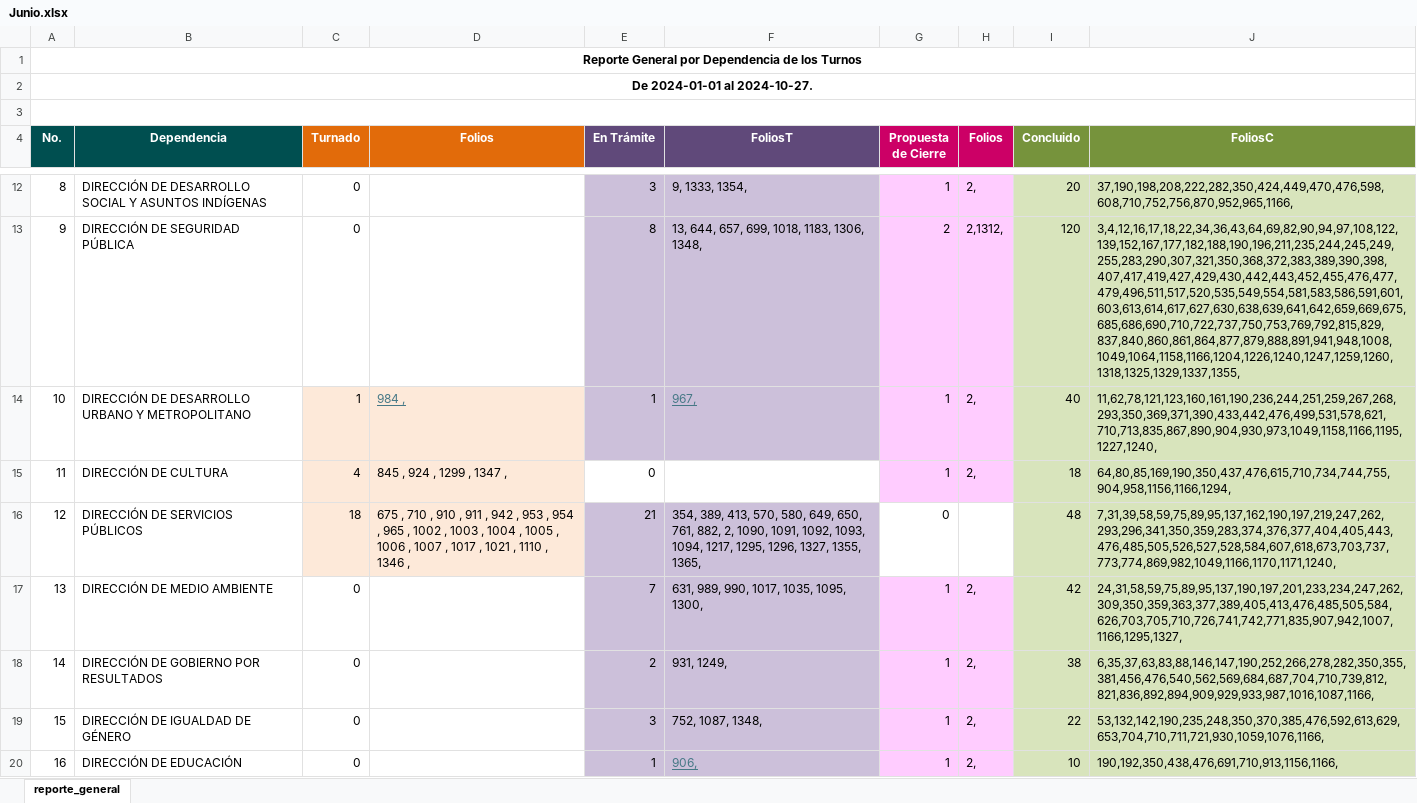
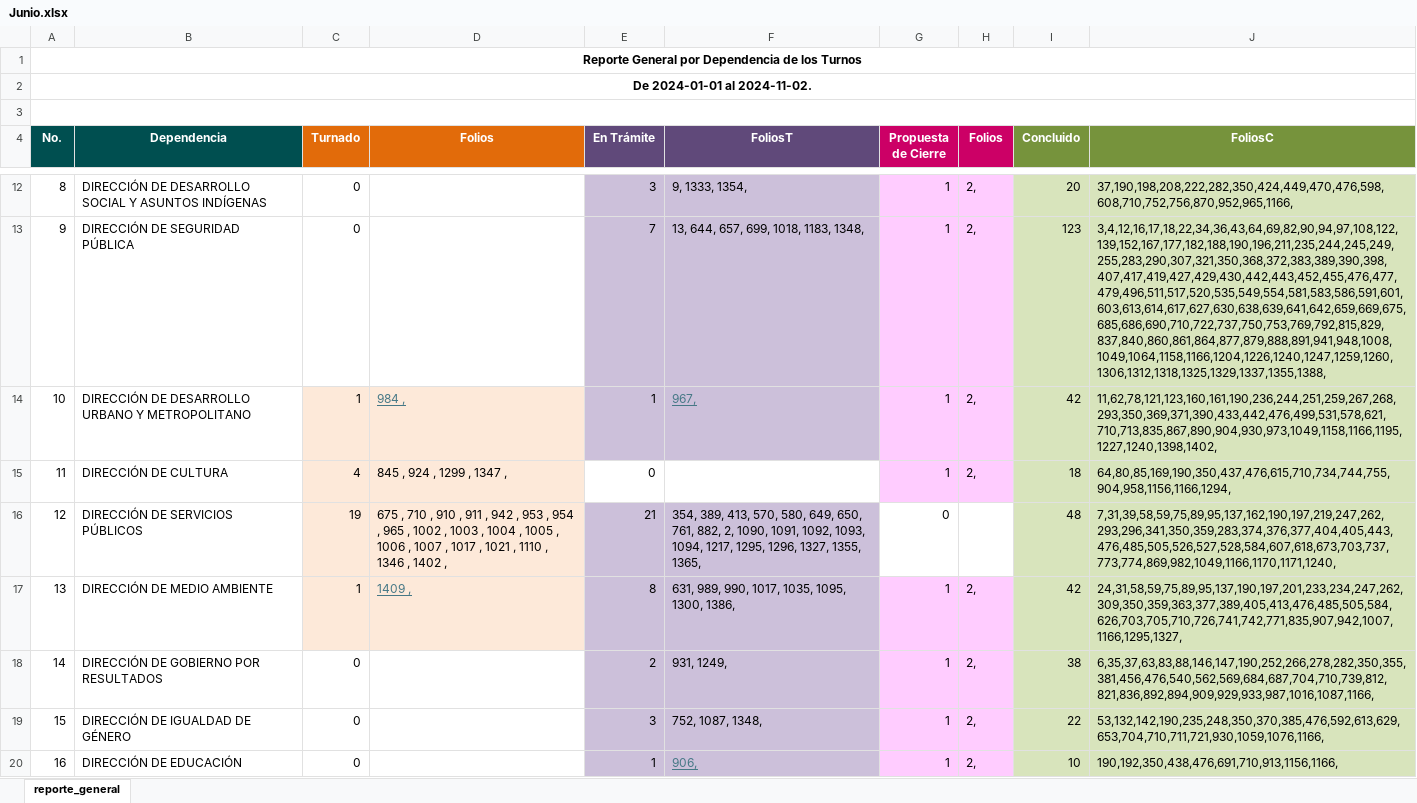
Before and after one commit to DimitryGarces/President-Cliente, an Excel workbook: py/Junio.xlsx, sheet reporte_general, drawn as a sheet; only a part is shown, gaps mark what is left out; values as stored, in another font and other column widths than the file's, no borders; the diff covers the shown part only; the diff names each change by its address in the sheet, - before the commit and + after, or states it on an @@ line.

```diff
--- a/py/Junio.xlsx (sheet reporte_general)
+++ b/py/Junio.xlsx (sheet reporte_general)
-A2 (No.): De 2024-01-01 al 2024-10-27.
+A2 (No.): De 2024-01-01 al 2024-11-02.
-E13 (En Trámite): 8
+E13 (En Trámite): 7
-F13 (FoliosT): 13, 644, 657, 699, 1018, 1183, 1306, 1348,
+F13 (FoliosT): 13, 644, 657, 699, 1018, 1183, 1348,
-G13 (Propuesta de Cierre): 2
+G13 (Propuesta de Cierre): 1
-H13 (Folios): 2,1312,
+H13 (Folios): 2,
-I13 (Concluido): 120
+I13 (Concluido): 123
-J13 (FoliosC): 3,4,12,16,17,18,22,34,36,43,64,69,82,90,94,97,108,122,139,152,167,177,182,188,190,196,211,235,244,245,249,255,283,290,307,321,350,368,372,383,389,390,398,407,417,419,427,429,430,442,443,452,455,476,477,479,496,511,517,520,535,549,554,581,583,586,591,601,603,613,614,617,627,630,638,639,641,642,659,669,675,685,686,690,710,722,737,750,753,769,792,815,829,837,840,860,861,864,877,879,888,891,941,948,1008,1049,1064,1158,1166,1204,1226,1240,1247,1259,1260,1318,1325,1329,1337,1355,
+J13 (FoliosC): 3,4,12,16,17,18,22,34,36,43,64,69,82,90,94,97,108,122,139,152,167,177,182,188,190,196,211,235,244,245,249,255,283,290,307,321,350,368,372,383,389,390,398,407,417,419,427,429,430,442,443,452,455,476,477,479,496,511,517,520,535,549,554,581,583,586,591,601,603,613,614,617,627,630,638,639,641,642,659,669,675,685,686,690,710,722,737,750,753,769,792,815,829,837,840,860,861,864,877,879,888,891,941,948,1008,1049,1064,1158,1166,1204,1226,1240,1247,1259,1260,1306,1312,1318,1325,1329,1337,1355,1388,
-I14 (Concluido): 40
+I14 (Concluido): 42
-J14 (FoliosC): 11,62,78,121,123,160,161,190,236,244,251,259,267,268,293,350,369,371,390,433,442,476,499,531,578,621,710,713,835,867,890,904,930,973,1049,1158,1166,1195,1227,1240,
+J14 (FoliosC): 11,62,78,121,123,160,161,190,236,244,251,259,267,268,293,350,369,371,390,433,442,476,499,531,578,621,710,713,835,867,890,904,930,973,1049,1158,1166,1195,1227,1240,1398,1402,
-C16 (Turnado): 18
+C16 (Turnado): 19
-D16 (Folios): …1346 ,
+D16 (Folios): …1346 , 1402 ,
-C17 (Turnado): 0
+C17 (Turnado): 1
-C17:D17 fill: none
+C17:D17 fill: #FDE9D9
-D17 (Folios): (empty)
+D17 (Folios): 1409 ,
-E17 (En Trámite): 7
+E17 (En Trámite): 8
-F17 (FoliosT): 631, 989, 990, 1017, 1035, 1095, 1300,
+F17 (FoliosT): 631, 989, 990, 1017, 1035, 1095, 1300, 1386,
```
Also changed, not shown: 1 added row, 1 removed row, 57 edited cells and cell formats elsewhere in this sheet, py/Direcc.xlsx, 5 other files.
